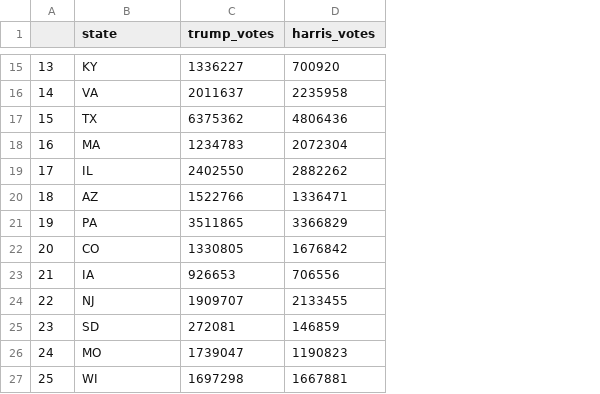
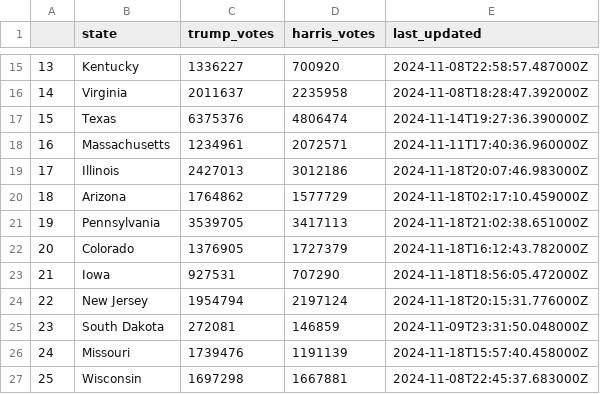
Before and after one commit to jeqcho/usa-2024-election-prediction, a CSV file: scratchpads/results.csv, drawn as a sheet; only a part is shown, gaps mark what is left out; the diff covers the shown part only; the diff names each change by its address in the sheet, - before the commit and + after, or states it on an @@ line.

```diff
--- a/scratchpads/results.csv
+++ b/scratchpads/results.csv
+column E (last_updated), rows 15-27: 2024-11-08T22:58:57.487000Z | 2024-11-08T18:28:47.392000Z | 2024-11-14T19:27:36.390000Z | 2024-11-11T17:40:36.960000Z | 2024-11-18T20:07:46.983000Z | 2024-11-18T02:17:10.459000Z | 2024-11-18T21:02:38.651000Z | 2024-11-18T16:12:43.782000Z | 2024-11-18T18:56:05.472000Z | 2024-11-18T20:15:31.776000Z | 2024-11-09T23:31:50.048000Z | 2024-11-18T15:57:40.458000Z | 2024-11-08T22:45:37.683000Z
-B15 (state): KY
+B15 (state): Kentucky
-B16 (state): VA
+B16 (state): Virginia
-B17 (state): TX
+B17 (state): Texas
-C17 (trump_votes): 6375362
+C17 (trump_votes): 6375376
-D17 (harris_votes): 4806436
+D17 (harris_votes): 4806474
-B18 (state): MA
+B18 (state): Massachusetts
-C18 (trump_votes): 1234783
+C18 (trump_votes): 1234961
-D18 (harris_votes): 2072304
+D18 (harris_votes): 2072571
-B19 (state): IL
+B19 (state): Illinois
-C19 (trump_votes): 2402550
+C19 (trump_votes): 2427013
-D19 (harris_votes): 2882262
+D19 (harris_votes): 3012186
-B20 (state): AZ
+B20 (state): Arizona
-C20 (trump_votes): 1522766
+C20 (trump_votes): 1764862
-D20 (harris_votes): 1336471
+D20 (harris_votes): 1577729
-B21 (state): PA
+B21 (state): Pennsylvania
-C21 (trump_votes): 3511865
+C21 (trump_votes): 3539705
-D21 (harris_votes): 3366829
+D21 (harris_votes): 3417113
-B22 (state): CO
+B22 (state): Colorado
-C22 (trump_votes): 1330805
+C22 (trump_votes): 1376905
-D22 (harris_votes): 1676842
+D22 (harris_votes): 1727379
-B23 (state): IA
+B23 (state): Iowa
-C23 (trump_votes): 926653
+C23 (trump_votes): 927531
-D23 (harris_votes): 706556
+D23 (harris_votes): 707290
-B24 (state): NJ
+B24 (state): New Jersey
-C24 (trump_votes): 1909707
+C24 (trump_votes): 1954794
-D24 (harris_votes): 2133455
+D24 (harris_votes): 2197124
-B25 (state): SD
+B25 (state): South Dakota
-B26 (state): MO
+B26 (state): Missouri
-C26 (trump_votes): 1739047
+C26 (trump_votes): 1739476
-D26 (harris_votes): 1190823
+D26 (harris_votes): 1191139
-B27 (state): WI
+B27 (state): Wisconsin
```
Also changed, not shown: 91 edited cells elsewhere in this file, 42 other files.
